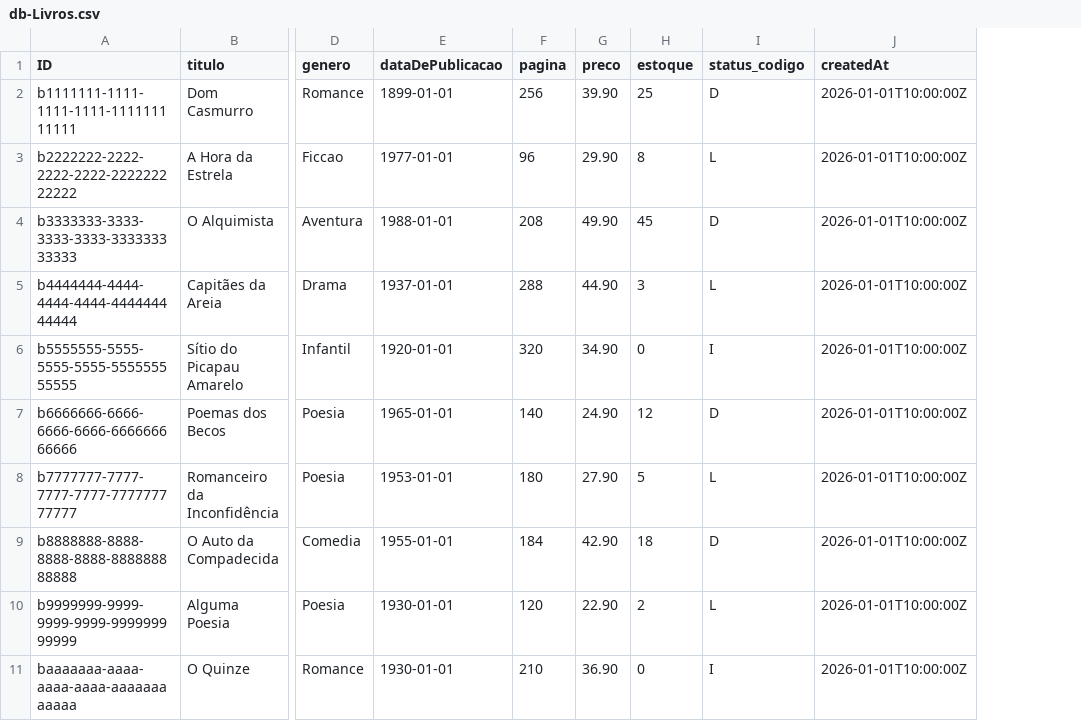
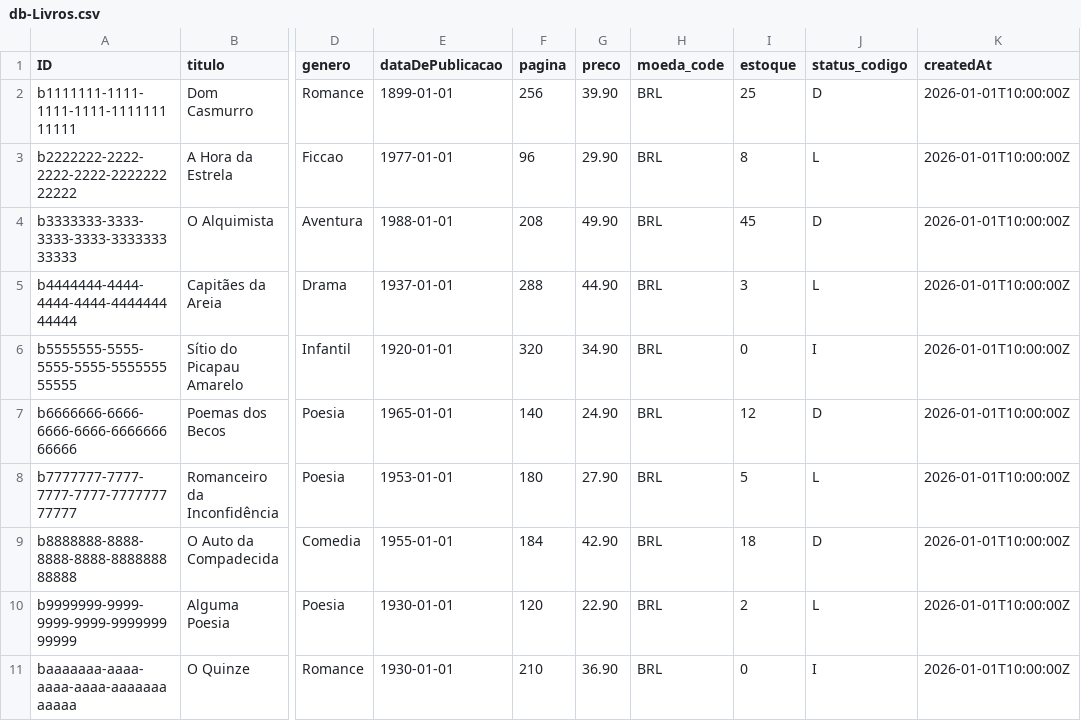
Before and after one commit to GuilhermeKuskowski/Livraria-CAP, a CSV file: db/data/db-Livros.csv, drawn as a sheet; only a part is shown, gaps mark what is left out; the diff names each change by its address in the sheet, - before the commit and + after, or states it on an @@ line.

Commit message:
Adicionando moedas

```diff
--- a/db/data/db-Livros.csv
+++ b/db/data/db-Livros.csv
+column H (moeda_code), rows 2-11: all BRL
```
Also changed, not shown: 5 other files.
